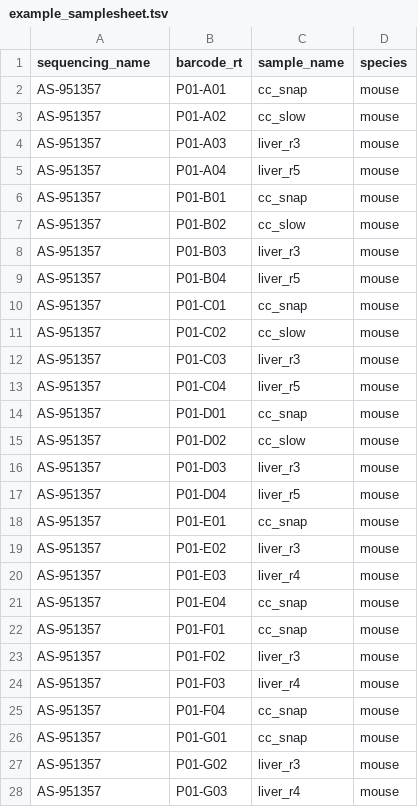
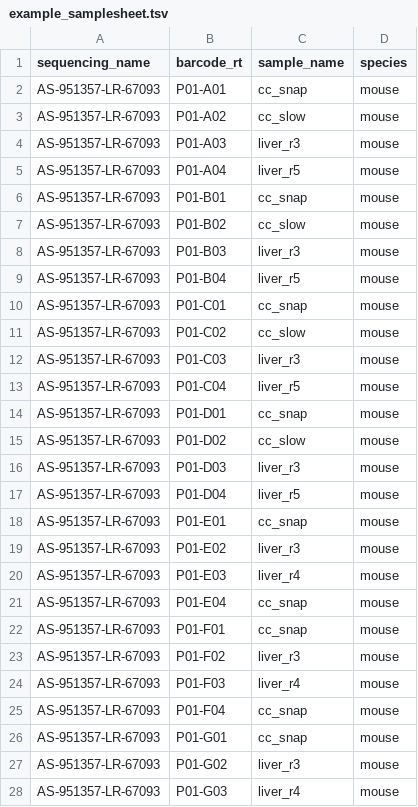
Before and after one commit to odomlab2/sci-rocket, a TSV file: workflow/examples/example_samplesheet.tsv, drawn as a sheet; only a part is shown; the diff covers the shown part only.

Commit message:
Running sample demuxing

```diff
--- a/workflow/examples/example_samplesheet.tsv
+++ b/workflow/examples/example_samplesheet.tsv
@@ -1,28 +1,28 @@
 sequencing_name	barcode_rt	sample_name	species
-AS-951357	P01-A01	cc_snap	mouse
-AS-951357	P01-A02	cc_slow	mouse
-AS-951357	P01-A03	liver_r3	mouse
-AS-951357	P01-A04	liver_r5	mouse
-AS-951357	P01-B01	cc_snap	mouse
-AS-951357	P01-B02	cc_slow	mouse
-AS-951357	P01-B03	liver_r3	mouse
-AS-951357	P01-B04	liver_r5	mouse
-AS-951357	P01-C01	cc_snap	mouse
-AS-951357	P01-C02	cc_slow	mouse
-AS-951357	P01-C03	liver_r3	mouse
-AS-951357	P01-C04	liver_r5	mouse
-AS-951357	P01-D01	cc_snap	mouse
-AS-951357	P01-D02	cc_slow	mouse
-AS-951357	P01-D03	liver_r3	mouse
-AS-951357	P01-D04	liver_r5	mouse
-AS-951357	P01-E01	cc_snap	mouse
-AS-951357	P01-E02	liver_r3	mouse
-AS-951357	P01-E03	liver_r4	mouse
-AS-951357	P01-E04	cc_snap	mouse
-AS-951357	P01-F01	cc_snap	mouse
-AS-951357	P01-F02	liver_r3	mouse
-AS-951357	P01-F03	liver_r4	mouse
-AS-951357	P01-F04	cc_snap	mouse
-AS-951357	P01-G01	cc_snap	mouse
-AS-951357	P01-G02	liver_r3	mouse
-AS-951357	P01-G03	liver_r4	mouse
+AS-951357-LR-67093	P01-A01	cc_snap	mouse
+AS-951357-LR-67093	P01-A02	cc_slow	mouse
+AS-951357-LR-67093	P01-A03	liver_r3	mouse
+AS-951357-LR-67093	P01-A04	liver_r5	mouse
+AS-951357-LR-67093	P01-B01	cc_snap	mouse
+AS-951357-LR-67093	P01-B02	cc_slow	mouse
+AS-951357-LR-67093	P01-B03	liver_r3	mouse
+AS-951357-LR-67093	P01-B04	liver_r5	mouse
+AS-951357-LR-67093	P01-C01	cc_snap	mouse
+AS-951357-LR-67093	P01-C02	cc_slow	mouse
+AS-951357-LR-67093	P01-C03	liver_r3	mouse
+AS-951357-LR-67093	P01-C04	liver_r5	mouse
+AS-951357-LR-67093	P01-D01	cc_snap	mouse
+AS-951357-LR-67093	P01-D02	cc_slow	mouse
+AS-951357-LR-67093	P01-D03	liver_r3	mouse
+AS-951357-LR-67093	P01-D04	liver_r5	mouse
+AS-951357-LR-67093	P01-E01	cc_snap	mouse
+AS-951357-LR-67093	P01-E02	liver_r3	mouse
+AS-951357-LR-67093	P01-E03	liver_r4	mouse
+AS-951357-LR-67093	P01-E04	cc_snap	mouse
+AS-951357-LR-67093	P01-F01	cc_snap	mouse
+AS-951357-LR-67093	P01-F02	liver_r3	mouse
+AS-951357-LR-67093	P01-F03	liver_r4	mouse
+AS-951357-LR-67093	P01-F04	cc_snap	mouse
+AS-951357-LR-67093	P01-G01	cc_snap	mouse
+AS-951357-LR-67093	P01-G02	liver_r3	mouse
+AS-951357-LR-67093	P01-G03	liver_r4	mouse
```
Also changed, not shown: 5 edited cells elsewhere in this file, 3 other files.
